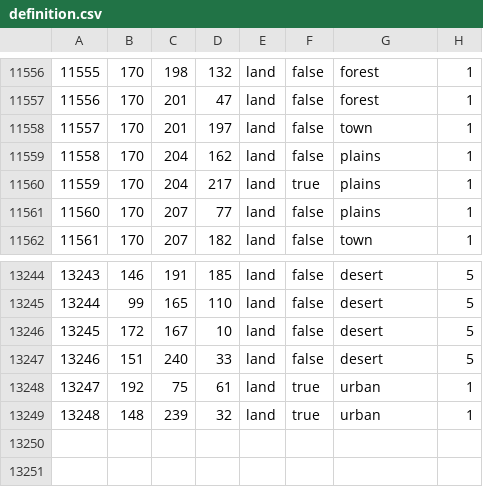
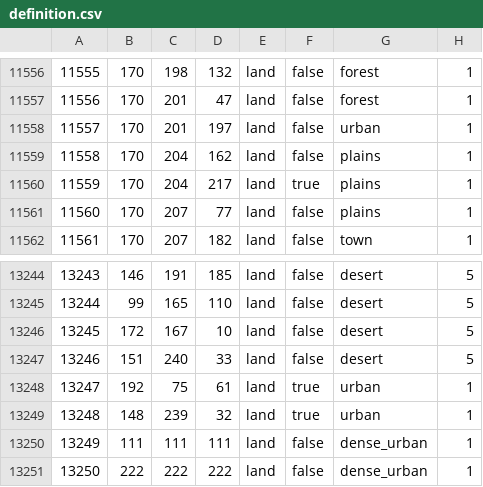
Before and after one commit to RoachySalad/Wacky-Mod, a CSV file: map/definition.csv, drawn as a sheet; only a part is shown, gaps mark what is left out.

```diff
--- a/map/definition.csv
+++ b/map/definition.csv
@@ -11557,3 +11557,3 @@
 11556;170;201;47;land;false;forest;1
-11557;170;201;197;land;false;town;1
+11557;170;201;197;land;false;urban;1
 11558;170;204;162;land;false;plains;1
@@ -13249 +13249,3 @@
 13248;148;239;32;land;true;urban;1
+13249;111;111;111;land;false;dense_urban;1
+13250;222;222;222;land;false;dense_urban;1
```
Also changed, not shown: 6 other files.
